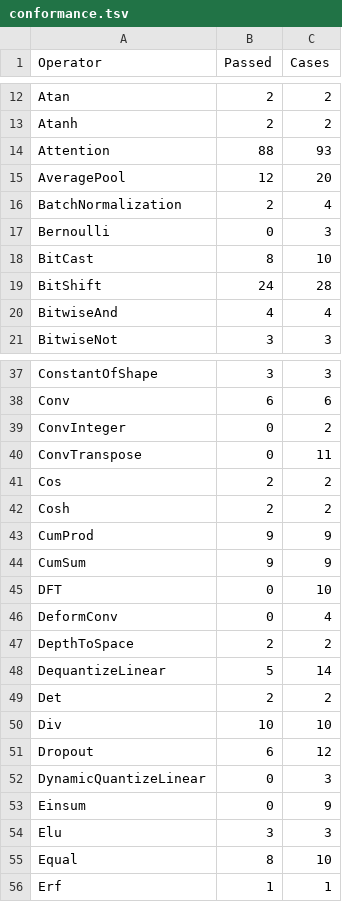
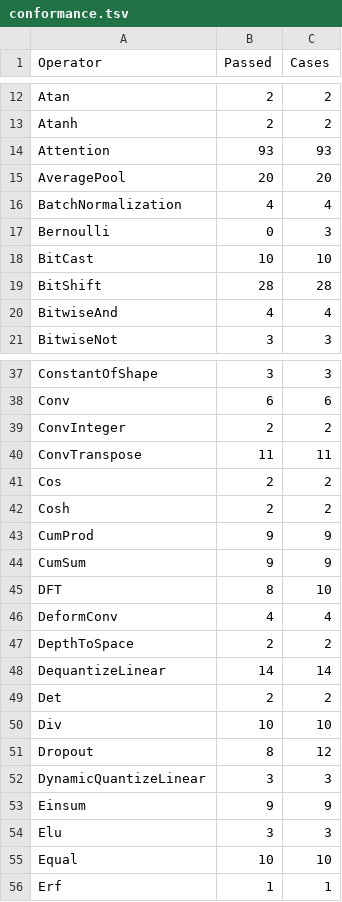
Before and after one commit to kevmo314/flutter_onnx, a TSV file: tool/conformance.tsv, drawn as a sheet; only a part is shown, gaps mark what is left out; the diff covers the shown part only.

```diff
--- a/tool/conformance.tsv
+++ b/tool/conformance.tsv
@@ -13,8 +13,8 @@ Atan	2	2
 Atanh	2	2
-Attention	88	93
-AveragePool	12	20
-BatchNormalization	2	4
+Attention	93	93
+AveragePool	20	20
+BatchNormalization	4	4
 Bernoulli	0	3
-BitCast	8	10
-BitShift	24	28
+BitCast	10	10
+BitShift	28	28
 BitwiseAnd	4	4
@@ -38,4 +38,4 @@ ConstantOfShape	3	3
 Conv	6	6
-ConvInteger	0	2
-ConvTranspose	0	11
+ConvInteger	2	2
+ConvTranspose	11	11
 Cos	2	2
@@ -44,13 +44,13 @@ CumProd	9	9
 CumSum	9	9
-DFT	0	10
-DeformConv	0	4
+DFT	8	10
+DeformConv	4	4
 DepthToSpace	2	2
-DequantizeLinear	5	14
+DequantizeLinear	14	14
 Det	2	2
 Div	10	10
-Dropout	6	12
-DynamicQuantizeLinear	0	3
-Einsum	0	9
+Dropout	8	12
+DynamicQuantizeLinear	3	3
+Einsum	9	9
 Elu	3	3
-Equal	8	10
+Equal	10	10
 Erf	1	1
```
Also changed, not shown: 44 edited cells elsewhere in this file, 29 other files.
